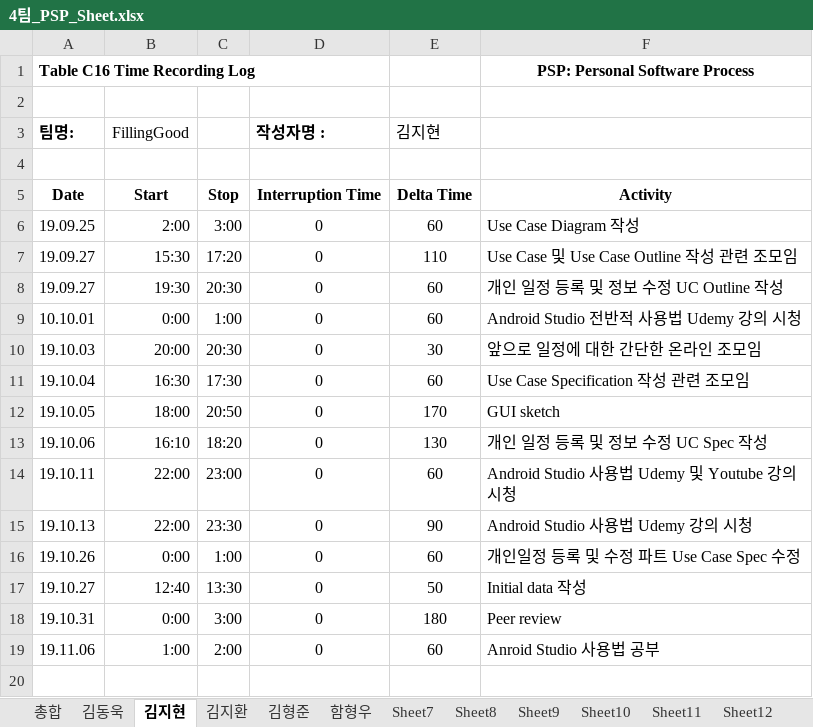
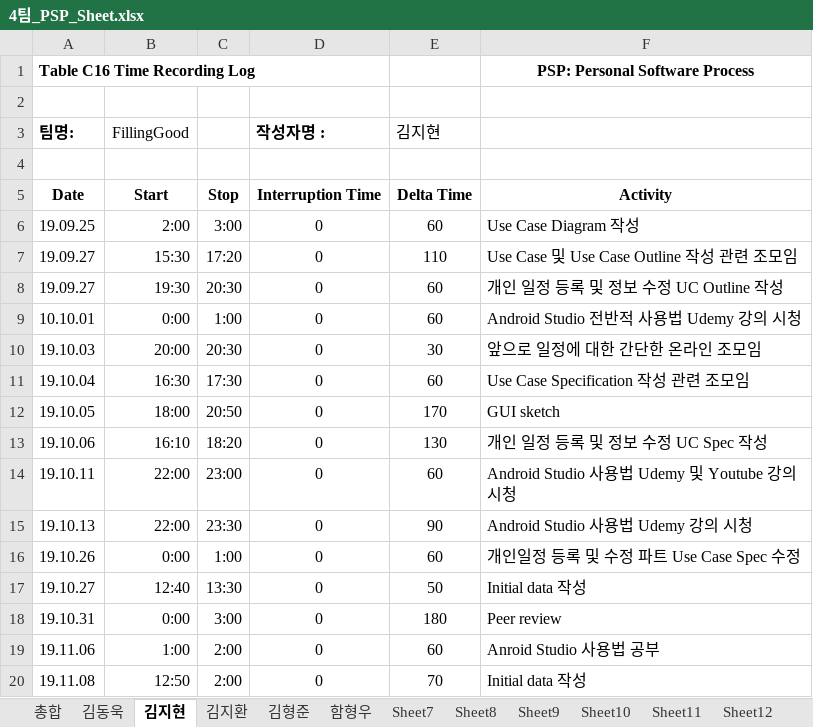
Before and after one commit to 7hong13/FillingGood, an Excel workbook: 4팀_PSP_Sheet.xlsx, sheet 김지현, drawn as a sheet; values as stored, in another font and other column widths than the file's, no borders; the diff names each change by its address in the sheet, - before the commit and + after, or states it on an @@ line.

Commit message:
11.08 PSP(김지현) 수정

```diff
--- a/4팀_PSP_Sheet.xlsx (sheet 김지현)
+++ b/4팀_PSP_Sheet.xlsx (sheet 김지현)
+row 20: 19.11.08 | 12:50 | 2:00 | 0 | 70 | Initial data 작성
```
